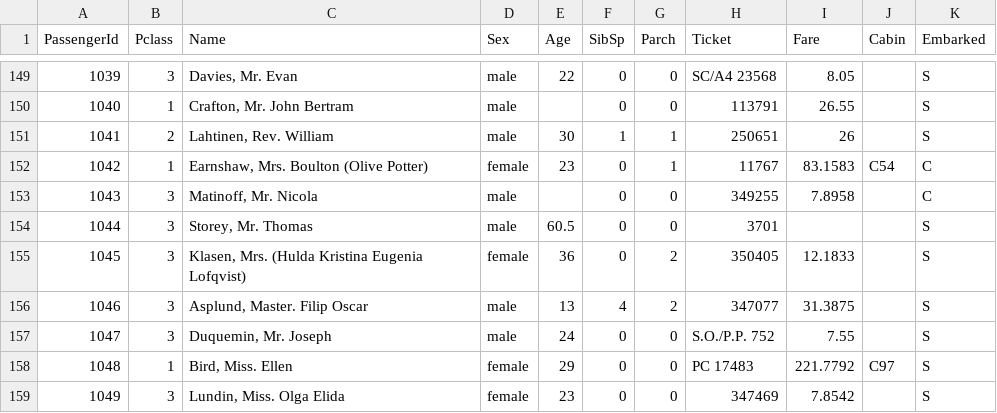
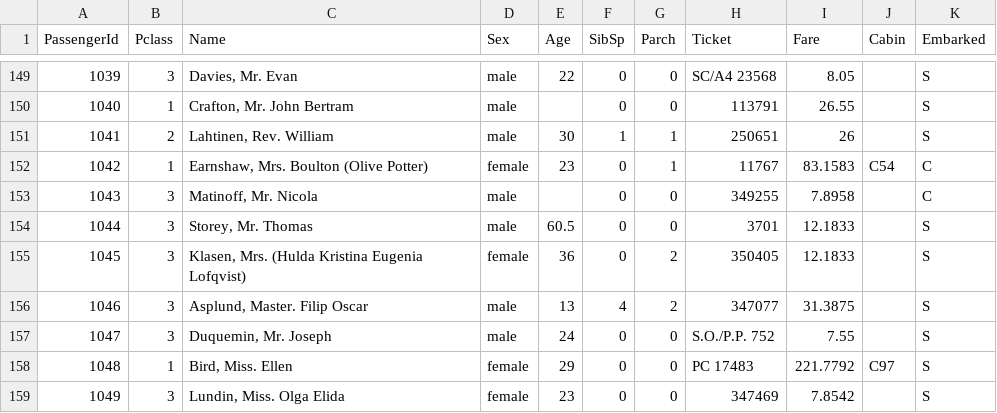
Before and after one commit to Priyam1418/Demo-Bias, a CSV file: titanic_test.csv, drawn as a sheet; only a part is shown, gaps mark what is left out.

```diff
--- a/titanic_test.csv
+++ b/titanic_test.csv
@@ -153,3 +153,3 @@ PassengerId,Pclass,Name,Sex,Age,SibSp,Parch,Ticket,Fare,Cabin,Embarked
 1043,3,"Matinoff, Mr. Nicola",male,,0,0,349255,7.8958,,C
-1044,3,"Storey, Mr. Thomas",male,60.5,0,0,3701,,,S
+1044,3,"Storey, Mr. Thomas",male,60.5,0,0,3701,12.1833,,S
 1045,3,"Klasen, Mrs. (Hulda Kristina Eugenia Lofqvist)",female,36,0,2,350405,12.1833,,S
```
Also changed, not shown: titanic_train.csv.
